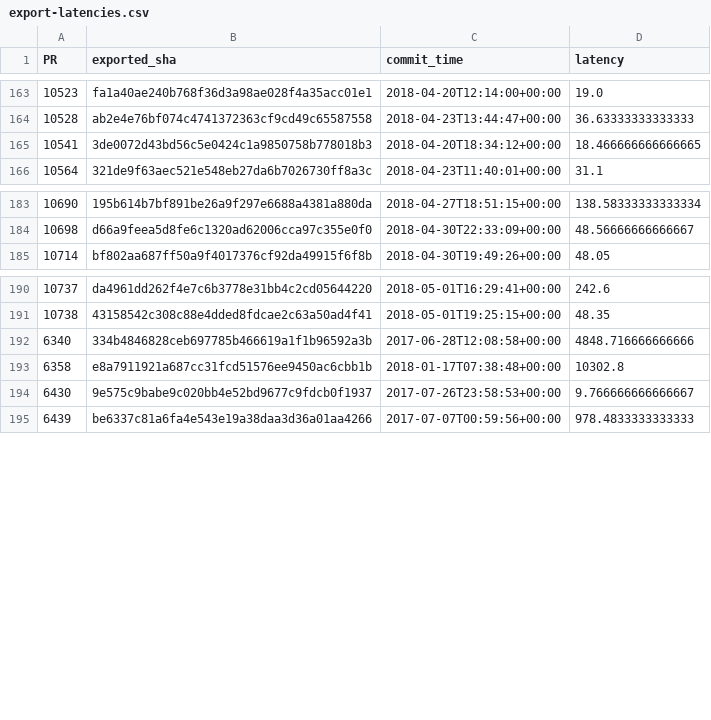
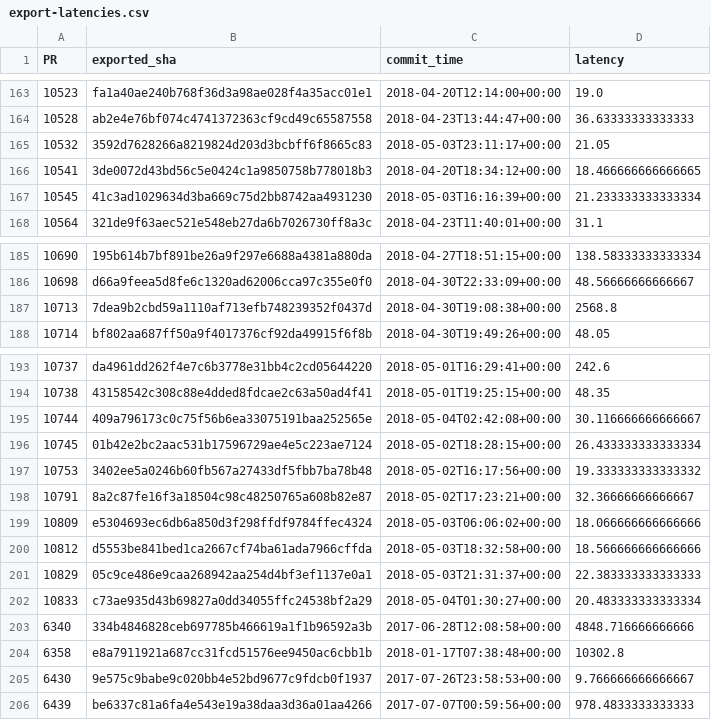
Before and after one commit to Ecosystem-Infra/ecosystem-infra-stats, a CSV file: export-latencies.csv, drawn as a sheet; only a part is shown, gaps mark what is left out; the diff names each change by its address in the sheet, - before the commit and + after, or states it on an @@ line.

```diff
--- a/export-latencies.csv
+++ b/export-latencies.csv
+row 165: 10532 | 3592d7628266a8219824d203d3bcbff6f8665c83 | 2018-05-03T23:11:17+00:00 | 21.05
+row 167: 10545 | 41c3ad1029634d3ba669c75d2bb8742aa4931230 | 2018-05-03T16:16:39+00:00 | 21.233333333333334
+row 187: 10713 | 7dea9b2cbd59a1110af713efb748239352f0437d | 2018-04-30T19:08:38+00:00 | 2568.8
+row 195: 10744 | 409a796173c0c75f56b6ea33075191baa252565e | 2018-05-04T02:42:08+00:00 | 30.116666666666667
+row 196: 10745 | 01b42e2bc2aac531b17596729ae4e5c223ae7124 | 2018-05-02T18:28:15+00:00 | 26.433333333333334
+row 197: 10753 | 3402ee5a0246b60fb567a27433df5fbb7ba78b48 | 2018-05-02T16:17:56+00:00 | 19.333333333333332
+row 198: 10791 | 8a2c87fe16f3a18504c98c48250765a608b82e87 | 2018-05-02T17:23:21+00:00 | 32.36666666666667
+row 199: 10809 | e5304693ec6db6a850d3f298ffdf9784ffec4324 | 2018-05-03T06:06:02+00:00 | 18.066666666666666
+row 200: 10812 | d5553be841bed1ca2667cf74ba61ada7966cffda | 2018-05-03T18:32:58+00:00 | 18.566666666666666
+row 201: 10829 | 05c9ce486e9caa268942aa254d4bf3ef1137e0a1 | 2018-05-03T21:31:37+00:00 | 22.383333333333333
+row 202: 10833 | c73ae935d43b69827a0dd34055ffc24538bf2a29 | 2018-05-04T01:30:27+00:00 | 20.483333333333334
```
Also changed, not shown: import-latencies.csv, wpt-dashboard-chrome-latencies.csv, 7 other files.
